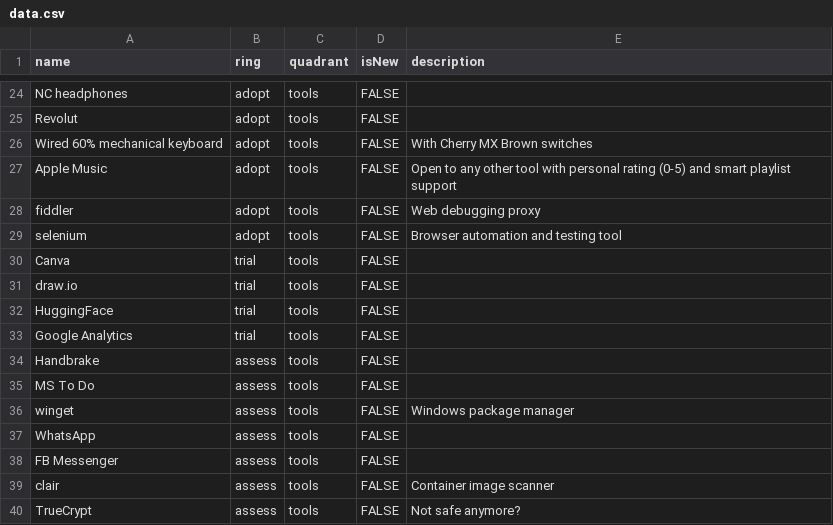
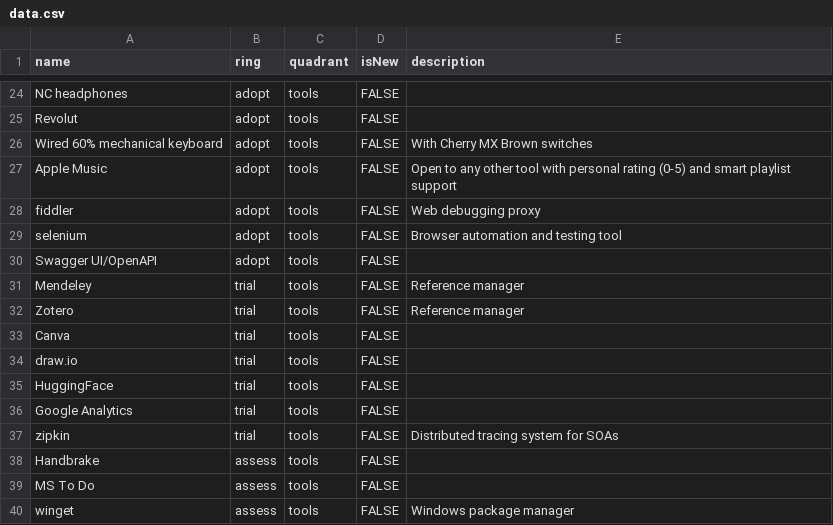
Before and after one commit to vhsven/build-your-own-radar, a CSV file: src/assets/data.csv, drawn as a sheet; only a part is shown, gaps mark what is left out; the shorter side is filled out with more unchanged rows; the diff names each change by its address in the sheet, - before the commit and + after, or states it on an @@ line.

Commit message:
Update

```diff
--- a/src/assets/data.csv
+++ b/src/assets/data.csv
+row 30: Swagger UI/OpenAPI | adopt | tools | FALSE
+row 31: Mendeley | trial | tools | FALSE | Reference manager
+row 32: Zotero | trial | tools | FALSE | Reference manager
+row 37: zipkin | trial | tools | FALSE | Distributed tracing system for SOAs
```
